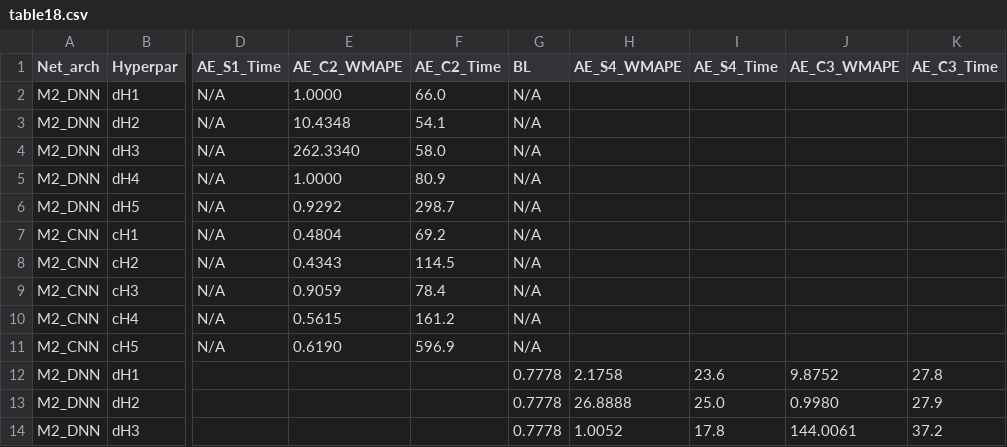
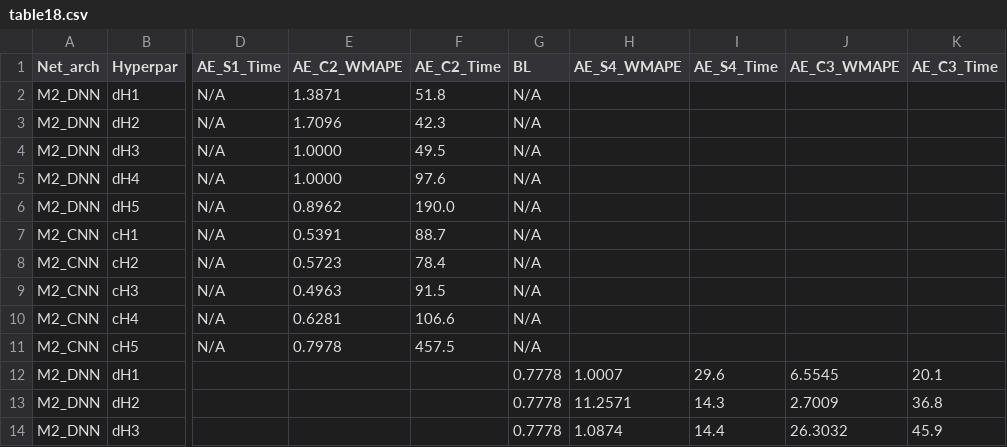
Before and after one commit to Qilin570/spatial-embedding-reproduction, a CSV file: results/table18.csv, drawn as a sheet; only a part is shown, gaps mark what is left out; the diff covers the shown part only; the diff names each change by its address in the sheet, - before the commit and + after, or states it on an @@ line.

```diff
--- a/results/table18.csv
+++ b/results/table18.csv
-E2 (AE_C2_WMAPE): 1.0000
+E2 (AE_C2_WMAPE): 1.3871
-F2 (AE_C2_Time): 66.0
+F2 (AE_C2_Time): 51.8
-E3 (AE_C2_WMAPE): 10.4348
+E3 (AE_C2_WMAPE): 1.7096
-F3 (AE_C2_Time): 54.1
+F3 (AE_C2_Time): 42.3
-E4 (AE_C2_WMAPE): 262.3340
+E4 (AE_C2_WMAPE): 1.0000
-F4 (AE_C2_Time): 58.0
+F4 (AE_C2_Time): 49.5
-F5 (AE_C2_Time): 80.9
+F5 (AE_C2_Time): 97.6
-E6 (AE_C2_WMAPE): 0.9292
+E6 (AE_C2_WMAPE): 0.8962
-F6 (AE_C2_Time): 298.7
+F6 (AE_C2_Time): 190.0
-E7 (AE_C2_WMAPE): 0.4804
+E7 (AE_C2_WMAPE): 0.5391
-F7 (AE_C2_Time): 69.2
+F7 (AE_C2_Time): 88.7
-E8 (AE_C2_WMAPE): 0.4343
+E8 (AE_C2_WMAPE): 0.5723
-F8 (AE_C2_Time): 114.5
+F8 (AE_C2_Time): 78.4
-E9 (AE_C2_WMAPE): 0.9059
+E9 (AE_C2_WMAPE): 0.4963
-F9 (AE_C2_Time): 78.4
+F9 (AE_C2_Time): 91.5
-E10 (AE_C2_WMAPE): 0.5615
+E10 (AE_C2_WMAPE): 0.6281
-F10 (AE_C2_Time): 161.2
+F10 (AE_C2_Time): 106.6
-E11 (AE_C2_WMAPE): 0.6190
+E11 (AE_C2_WMAPE): 0.7978
-F11 (AE_C2_Time): 596.9
+F11 (AE_C2_Time): 457.5
-H12 (AE_S4_WMAPE): 2.1758
+H12 (AE_S4_WMAPE): 1.0007
-I12 (AE_S4_Time): 23.6
+I12 (AE_S4_Time): 29.6
-J12 (AE_C3_WMAPE): 9.8752
+J12 (AE_C3_WMAPE): 6.5545
-K12 (AE_C3_Time): 27.8
+K12 (AE_C3_Time): 20.1
-H13 (AE_S4_WMAPE): 26.8888
+H13 (AE_S4_WMAPE): 11.2571
-I13 (AE_S4_Time): 25.0
+I13 (AE_S4_Time): 14.3
-J13 (AE_C3_WMAPE): 0.9980
+J13 (AE_C3_WMAPE): 2.7009
-K13 (AE_C3_Time): 27.9
+K13 (AE_C3_Time): 36.8
-H14 (AE_S4_WMAPE): 1.0052
+H14 (AE_S4_WMAPE): 1.0874
-I14 (AE_S4_Time): 17.8
+I14 (AE_S4_Time): 14.4
-J14 (AE_C3_WMAPE): 144.0061
+J14 (AE_C3_WMAPE): 26.3032
-K14 (AE_C3_Time): 37.2
+K14 (AE_C3_Time): 45.9
```
Also changed, not shown: 28 edited cells elsewhere in this file, results/table18_real.csv, results/table5.csv, 27 other files.
